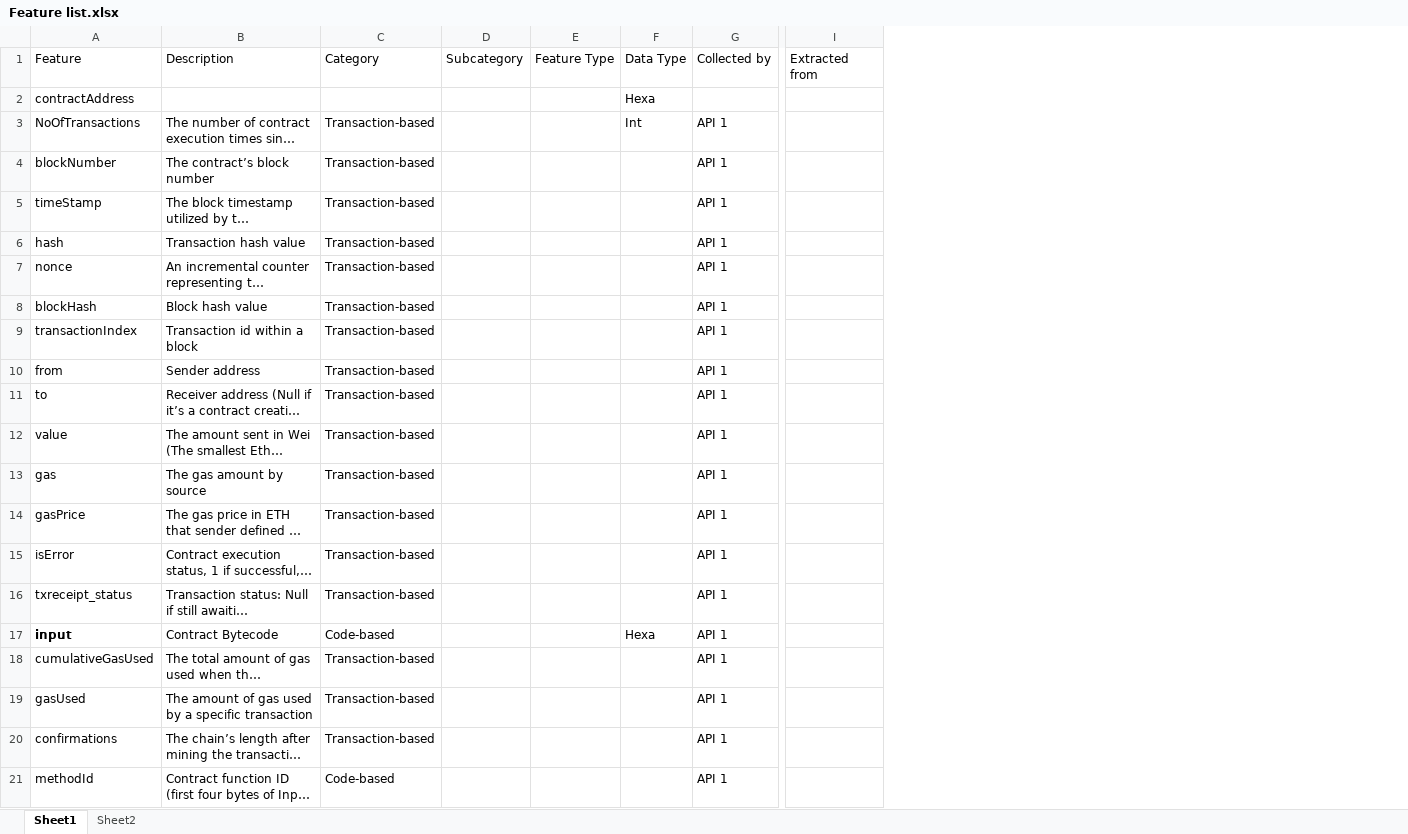
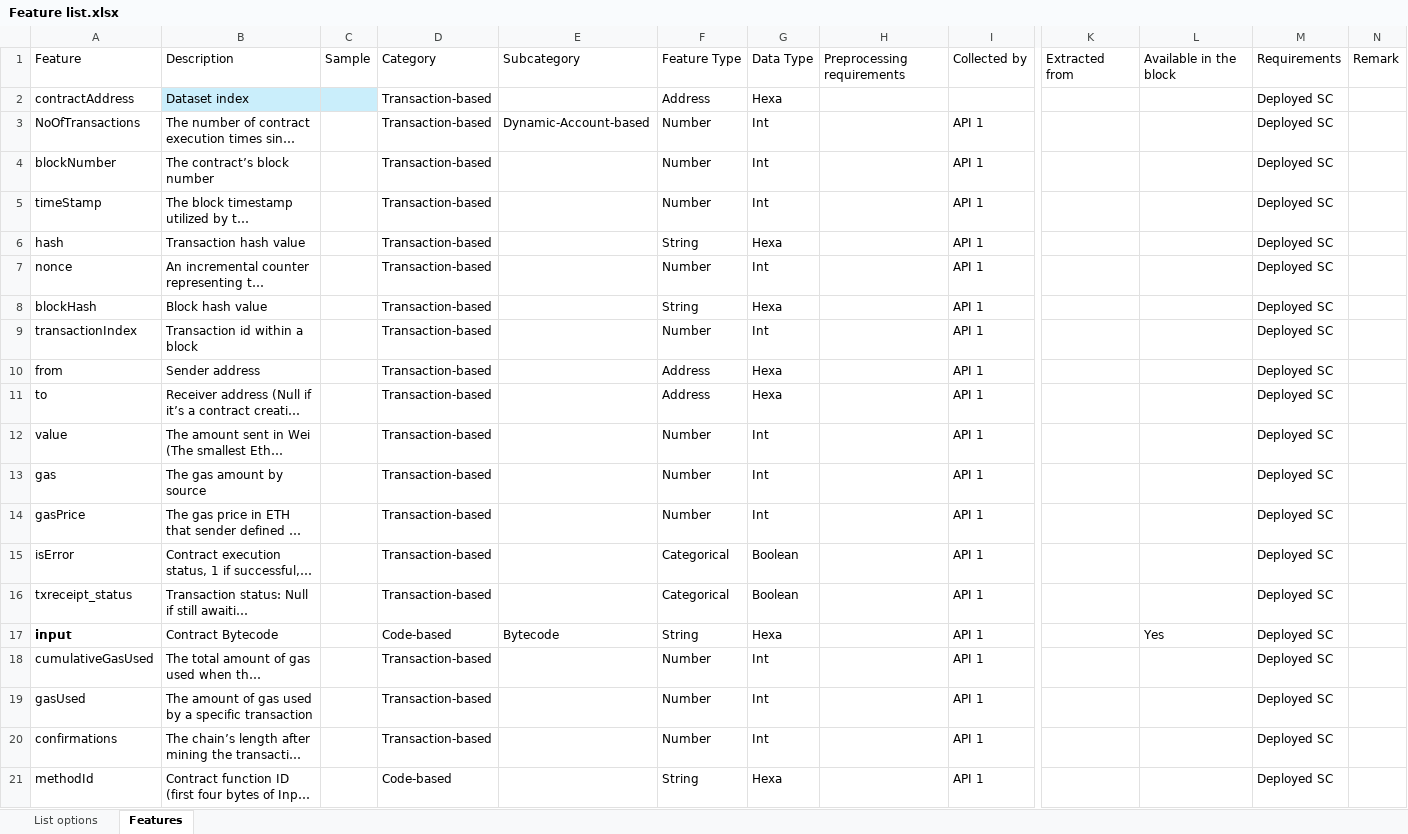
Before and after one commit to DIVE4Data/DIVE, an Excel workbook: Scripts/Feature list.xlsx, sheet Features, drawn as a sheet; only a part is shown, gaps mark what is left out; long unchanged cells end in …; values as stored, in another font and other column widths than the file's, no borders; table styles not drawn; removed rows and columns are numbered as before the commit, all else as after; the diff covers the shown part only; the diff names each change by its address in the sheet, - before the commit and + after, or states it on an @@ line.

Commit message:
edited

```diff
--- a/Scripts/Feature list.xlsx (sheet Features)
+++ b/Scripts/Feature list.xlsx (sheet Features)
-sheet tab: Sheet1
+sheet tab: Features
-sheet tab: Sheet2
+sheet tab: List options
@@ sheet tab order changed: List options | Features @@
+column C, row 1: Sample
-column D, row 1: Subcategory
+column E, rows 1-17: Subcategory |  | Dynamic-Account-based |  |  |  |  |  |  |  |  |  |  |  |  |  | Bytecode
+column H, row 1: Preprocessing requirements
+column L, rows 1-17: Available in the block |  |  |  |  |  |  |  |  |  |  |  |  |  |  |  | Yes
+column M, rows 1-21: Requirements | Deployed SC | Deployed SC | Deployed SC | Deployed SC | Deployed SC | Deployed SC | Deployed SC | Deployed SC | Deployed SC | Deployed SC | Deployed SC | Deployed SC | Deployed SC | Deployed SC | Deployed SC | Deployed SC | Deployed SC | Deployed SC | Deployed SC | Deployed SC
+column N, row 1: Remark
-B2: (empty)
+B2: Dataset index
-B2 fill: none
+B2 fill: #CAEEFB
-D2: (empty)
+D2: Transaction-based
-F2: (empty)
+F2: Address
-F3:F5: (empty)
+F3:F5: Number
-G4:G5: (empty)
+G4:G5: Int
-F6: (empty)
+F6: String
-G6: (empty)
+G6: Hexa
-F7: (empty)
+F7: Number
-G7: (empty)
+G7: Int
-F8: (empty)
+F8: String
-G8: (empty)
+G8: Hexa
-F9: (empty)
+F9: Number
-G9: (empty)
+G9: Int
-F10:F11: (empty)
+F10:F11: Address
-G10:G11: (empty)
+G10:G11: Hexa
-F12:F14: (empty)
+F12:F14: Number
-G12:G14: (empty)
+G12:G14: Int
-F15:F16: (empty)
+F15:F16: Categorical
-G15:G16: (empty)
+G15:G16: Boolean
-F17: (empty)
+F17: String
-F18:F20: (empty)
+F18:F20: Number
-G18:G20: (empty)
+G18:G20: Int
-F21: (empty)
+F21: String
-G21: (empty)
+G21: Hexa
```
Also changed, not shown: 1 added row, 115 edited cells and cell formats elsewhere in this sheet, sheet List options.
